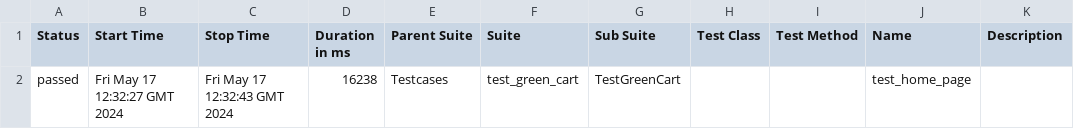
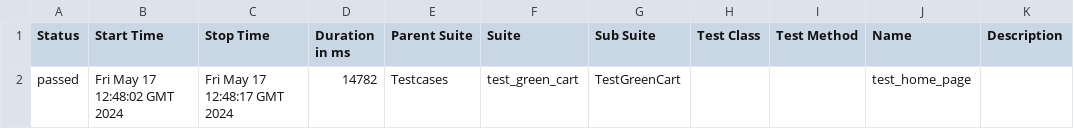
Before and after one commit to SaiKiran532/Automated_GreenCartWebPage, a CSV file: 16/data/suites.csv, drawn as a sheet.

```diff
--- a/16/data/suites.csv
+++ b/16/data/suites.csv
@@ -1,2 +1,2 @@
 "Status","Start Time","Stop Time","Duration in ms","Parent Suite","Suite","Sub Suite","Test Class","Test Method","Name","Description"
-"passed","Fri May 17 12:32:27 GMT 2024","Fri May 17 12:32:43 GMT 2024","16238","Testcases","test_green_cart","TestGreenCart","","","test_home_page",""
+"passed","Fri May 17 12:48:02 GMT 2024","Fri May 17 12:48:17 GMT 2024","14782","Testcases","test_green_cart","TestGreenCart","","","test_home_page",""
```
Also changed, not shown: 28 other files.
